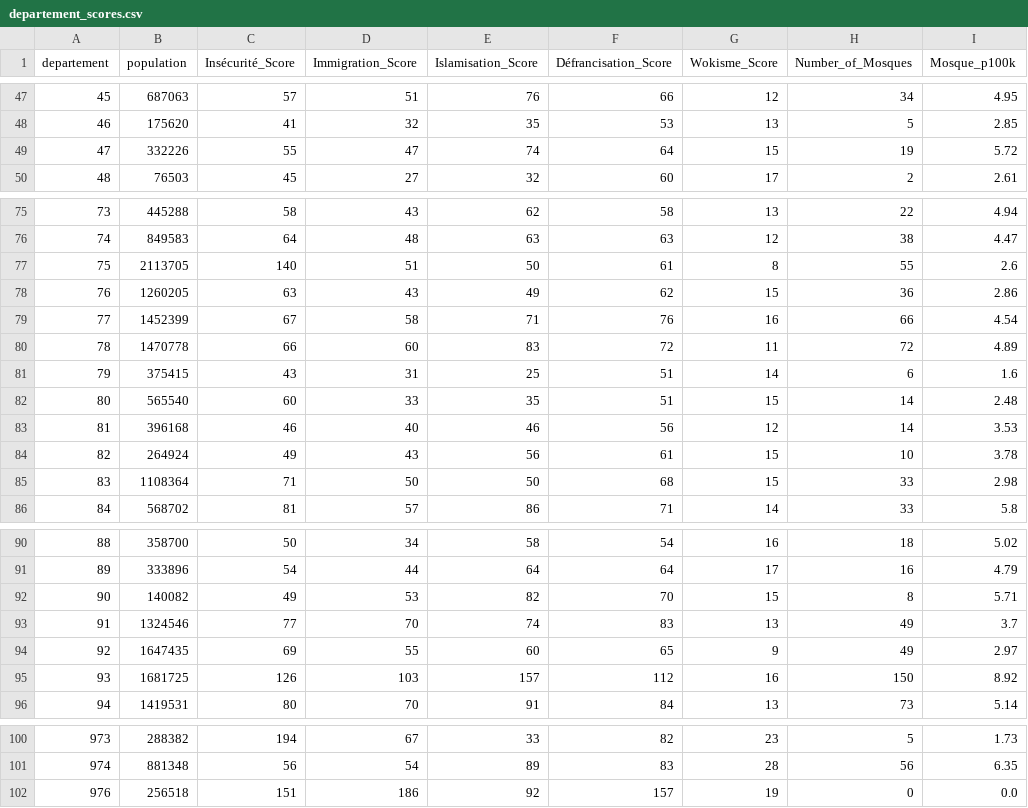
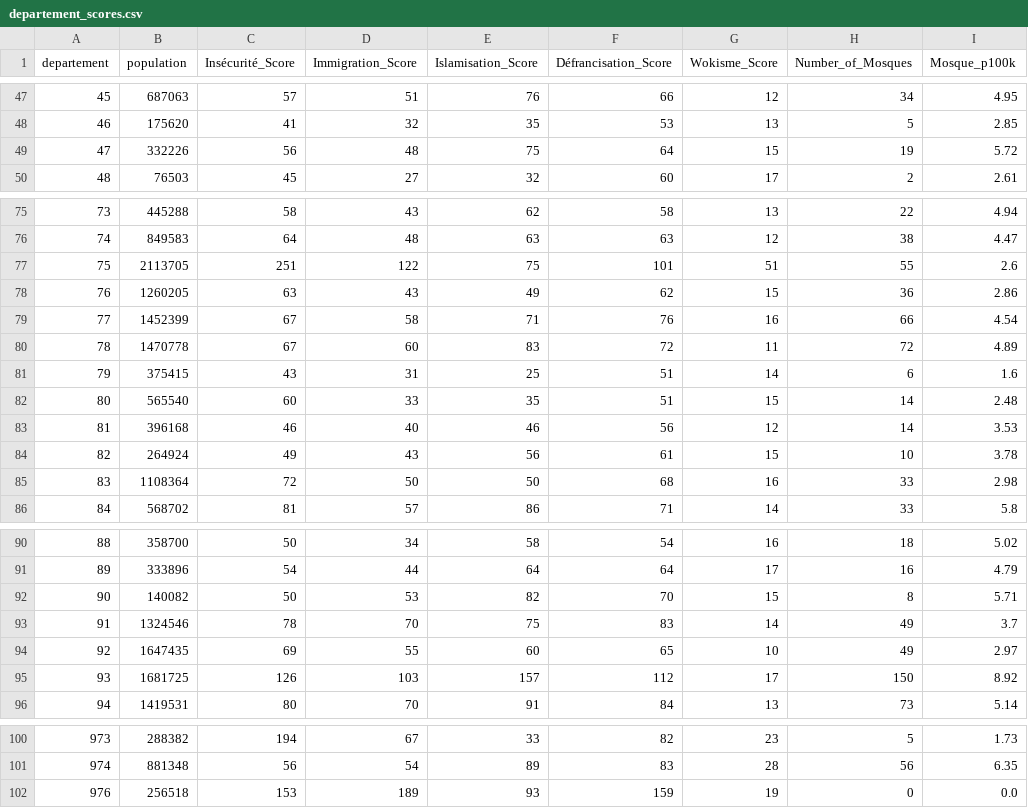
Before and after one commit to RemiG1984/MaFrance, a CSV file: setup/departement_scores.csv, drawn as a sheet; only a part is shown, gaps mark what is left out; the diff covers the shown part only.

```diff
--- a/setup/departement_scores.csv
+++ b/setup/departement_scores.csv
@@ -48,3 +48,3 @@ departement,population,Insécurité_Score,Immigration_Score,Islamisation_Score,D
 46,175620,41,32,35,53,13,5,2.85
-47,332226,55,47,74,64,15,19,5.72
+47,332226,56,48,75,64,15,19,5.72
 48,76503,45,27,32,60,17,2,2.61
@@ -76,6 +76,6 @@ departement,population,Insécurité_Score,Immigration_Score,Islamisation_Score,D
 74,849583,64,48,63,63,12,38,4.47
-75,2113705,140,51,50,61,8,55,2.6
+75,2113705,251,122,75,101,51,55,2.6
 76,1260205,63,43,49,62,15,36,2.86
 77,1452399,67,58,71,76,16,66,4.54
-78,1470778,66,60,83,72,11,72,4.89
+78,1470778,67,60,83,72,11,72,4.89
 79,375415,43,31,25,51,14,6,1.6
@@ -84,3 +84,3 @@ departement,population,Insécurité_Score,Immigration_Score,Islamisation_Score,D
 82,264924,49,43,56,61,15,10,3.78
-83,1108364,71,50,50,68,15,33,2.98
+83,1108364,72,50,50,68,16,33,2.98
 84,568702,81,57,86,71,14,33,5.8
@@ -91,6 +91,6 @@ departement,population,Insécurité_Score,Immigration_Score,Islamisation_Score,D
 89,333896,54,44,64,64,17,16,4.79
-90,140082,49,53,82,70,15,8,5.71
-91,1324546,77,70,74,83,13,49,3.7
-92,1647435,69,55,60,65,9,49,2.97
-93,1681725,126,103,157,112,16,150,8.92
+90,140082,50,53,82,70,15,8,5.71
+91,1324546,78,70,75,83,14,49,3.7
+92,1647435,69,55,60,65,10,49,2.97
+93,1681725,126,103,157,112,17,150,8.92
 94,1419531,80,70,91,84,13,73,5.14
@@ -101,2 +101,2 @@ departement,population,Insécurité_Score,Immigration_Score,Islamisation_Score,D
 974,881348,56,54,89,83,28,56,6.35
-976,256518,151,186,92,157,19,0,0.0
+976,256518,153,189,93,159,19,0,0.0
```
Also changed, not shown: 3 edited cells elsewhere in this file, 6 other files.
